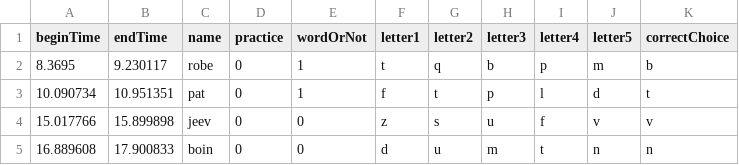
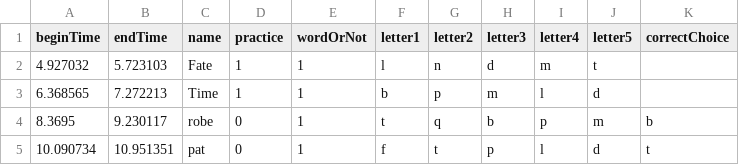
Before and after one commit to rogiedodgie/Phonological-Assessments, a CSV file: assets/palpa17/palpa17stim.csv, drawn as a sheet; only a part is shown; the shorter side is filled out with more unchanged rows; the diff names each change by its address in the sheet, - before the commit and + after, or states it on an @@ line.

Commit message:
add practice trials, and update scoring/saving to omit practice

```diff
--- a/assets/palpa17/palpa17stim.csv
+++ b/assets/palpa17/palpa17stim.csv
+row 2: 4.927032 | 5.723103 | Fate | 1 | 1 | l | n | d | m | t
+row 3: 6.368565 | 7.272213 | Time | 1 | 1 | b | p | m | l | d
```
Also changed, not shown: assets/palpa16/palpa16stim.csv, assets/palpa17/palpa17stim_orig.csv, 1 other file.
